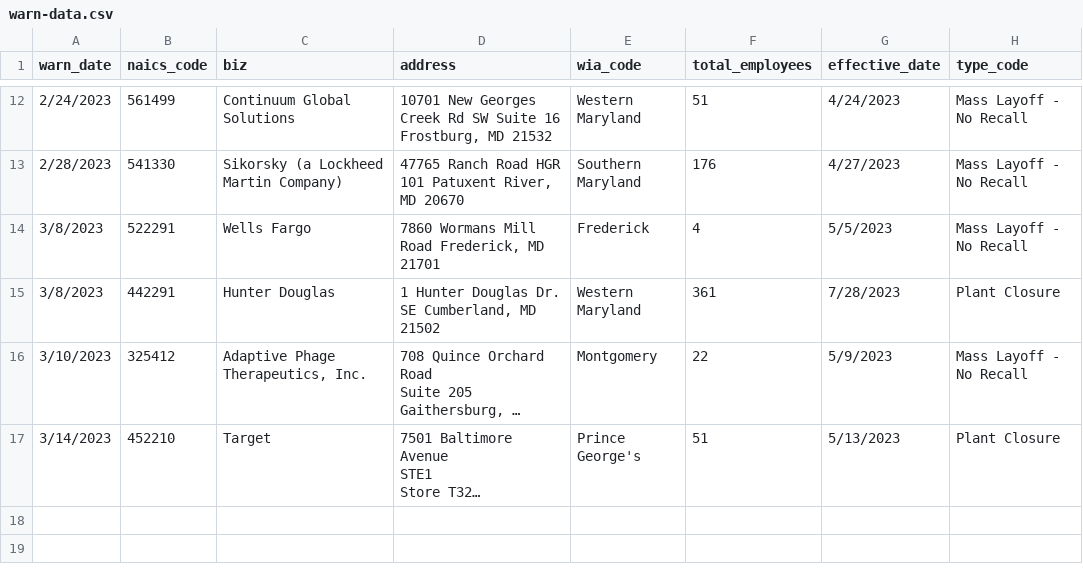
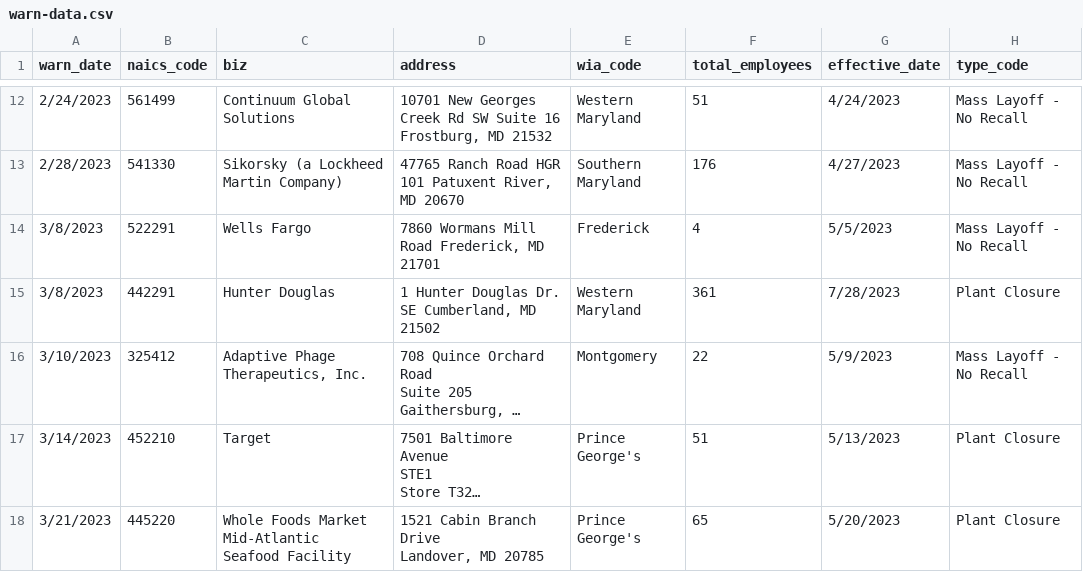
Before and after one commit to tedschurter/first_nicar_github_scraper, a CSV file: warn-data.csv, drawn as a sheet; only a part is shown, gaps mark what is left out; long unchanged cells end in …; ↵ is a line break in a cell; the diff names each change by its address in the sheet, - before the commit and + after, or states it on an @@ line.

```diff
--- a/warn-data.csv
+++ b/warn-data.csv
+row 18: 3/21/2023 | 445220 | Whole Foods Market ↵ Mid-Atlantic ↵ Seafood Facility | 1521 Cabin Branch Drive ↵ Landover, MD 20785 | Prince George's | 65 | 5/20/2023 | Plant Closure
```
